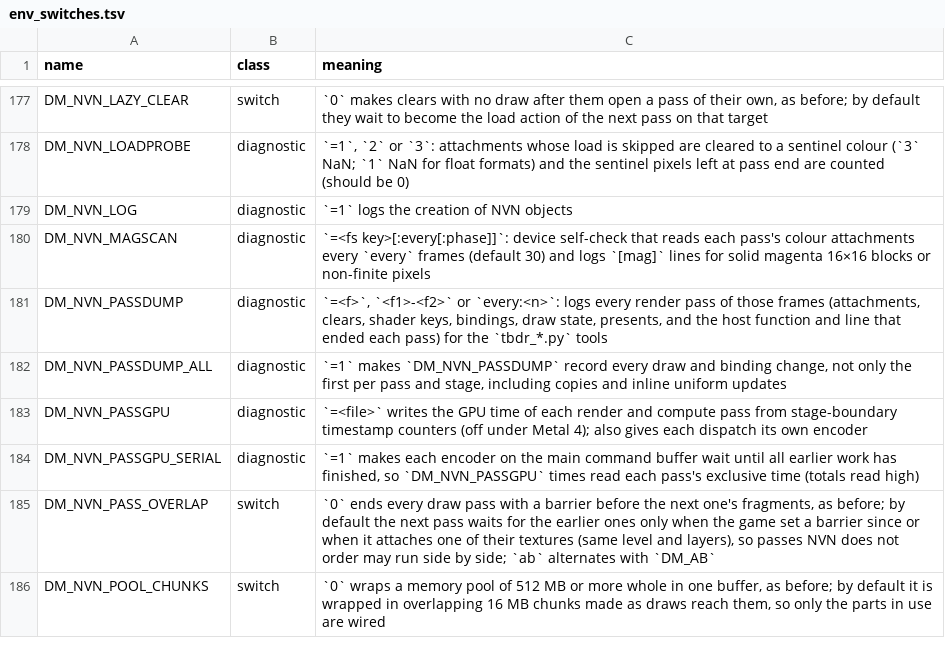
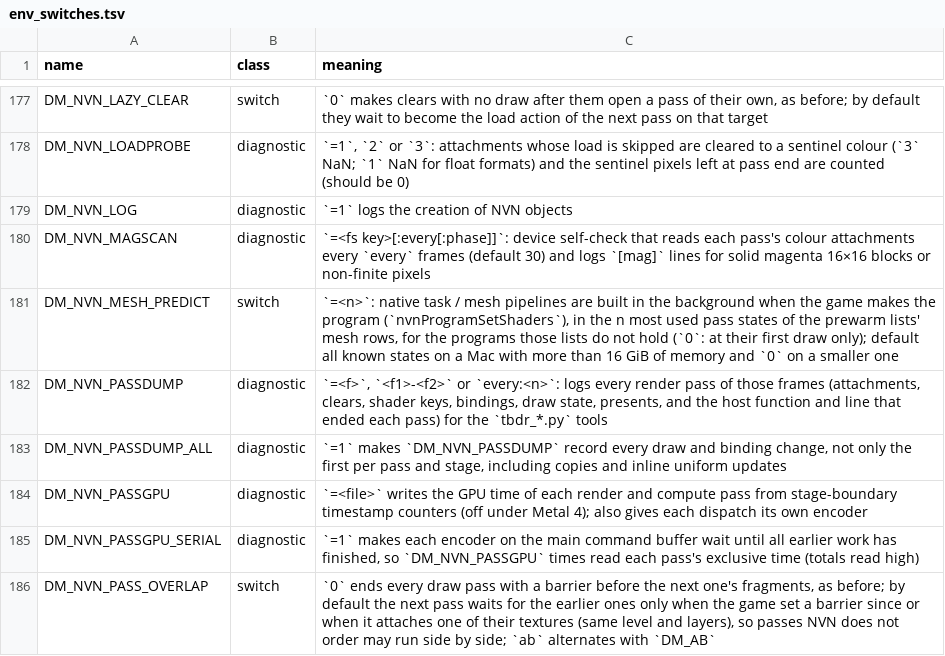
Before and after one commit to neko973/nxnative, a TSV file: docs/env_switches.tsv, drawn as a sheet; only a part is shown, gaps mark what is left out; the shorter side is filled out with more unchanged rows.

Commit message:
feat(gfx): build native mesh pipelines before their first draw (DM_NVN_MESH_PREDICT)
A native task/mesh/pixel pipeline is built at the first draw that needs it, 90 to 466 ms each on an M3 Pro, and the
frame waits. When the game sets a program's shaders (nvnProgramSetShaders) and the prewarm lists do not hold that
program, its pipelines are now built in the background for the most used pass states of the lists' mesh rows and
claimed through warm_claim (kind 3). A pipeline already listed is not touched, and the picture is the same: these are
the pipelines the draw would build.

Ocarina of Time, a 156 s Kokiri Forest route replayed read for read at 30 fps, every mesh pipeline a first visit:
built at a draw 57 -> 10 (the 10 in states outside the ones built), none drawn before its build finished, 357 programs
and 1,230 pipelines built in 18.7 s of background time. With the shipped lists: 0 built at a draw.

Default all known states above 16 GiB of memory, 0 (off) at or below: the extra pipelines cost memory, not measured on
a 16 GB Mac.

```diff
--- a/docs/env_switches.tsv
+++ b/docs/env_switches.tsv
@@ -180,2 +180,3 @@ DM_NVN_LOG	diagnostic	`=1` logs the creation of NVN objects
 DM_NVN_MAGSCAN	diagnostic	`=<fs key>[:every[:phase]]`: device self-check that reads each pass's colour attachments every `every` frames (default 30) and logs `[mag]` lines for solid magenta 16×16 blocks or non-finite pixels
+DM_NVN_MESH_PREDICT	switch	`=<n>`: native task / mesh pipelines are built in the background when the game makes the program (`nvnProgramSetShaders`), in the n most used pass states of the prewarm lists' mesh rows, for the programs those lists do not hold (`0`: at their first draw only); default all known states on a Mac with more than 16 GiB of memory and `0` on a smaller one
 DM_NVN_PASSDUMP	diagnostic	`=<f>`, `<f1>-<f2>` or `every:<n>`: logs every render pass of those frames (attachments, clears, shader keys, bindings, draw state, presents, and the host function and line that ended each pass) for the `tbdr_*.py` tools
```
Also changed, not shown: 2 other files.
